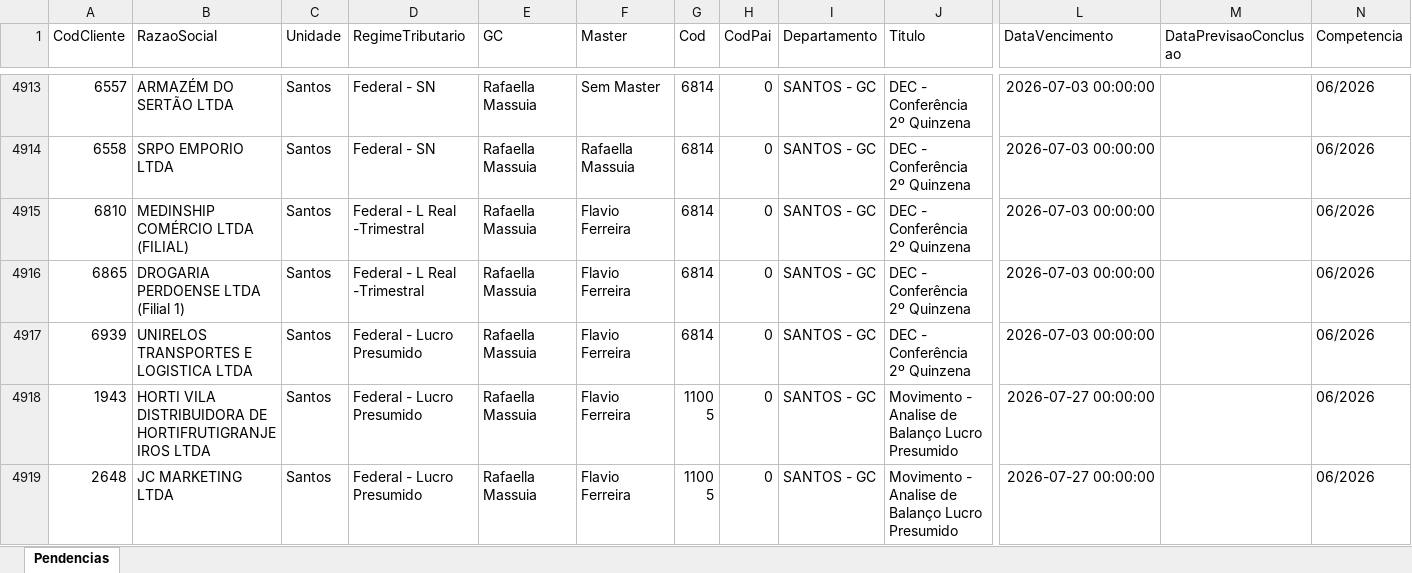
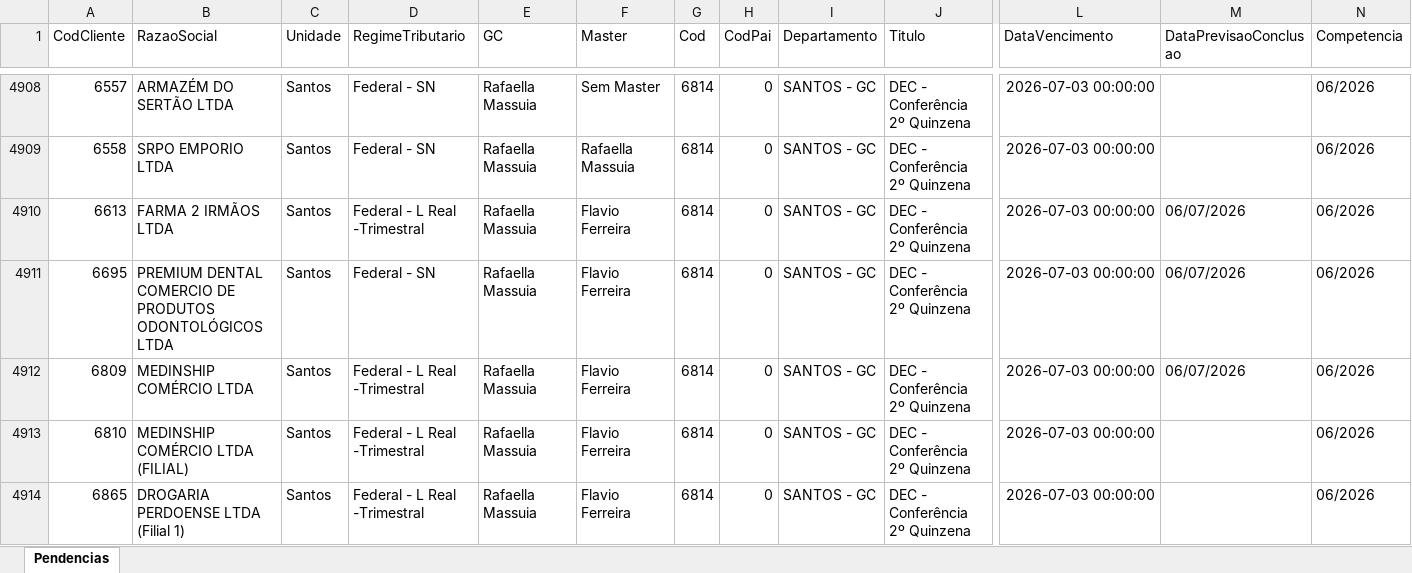
Before and after one commit to willianemanoel/Portal-das-tarefas-teste-, an Excel workbook: dados/base/santos.xlsx, sheet Pendencias, drawn as a sheet; only a part is shown, gaps mark what is left out; the shorter side is filled out with more unchanged rows; values as stored, in another font and other column widths than the file's, no borders; rows hold the shown columns only; the diff covers the shown part only; the diff names each change by its address in the sheet, - before the commit and + after, or states it on an @@ line.

```diff
--- a/dados/base/santos.xlsx (sheet Pendencias)
+++ b/dados/base/santos.xlsx (sheet Pendencias)
+row 4910: 6613 | FARMA 2 IRMÃOS LTDA | Santos | Federal - L Real -Trimestral | Rafaella Massuia | Flavio Ferreira | 6814 | 0 | SANTOS - GC | DEC - Conferência 2º Quinzena | 2026-07-03 00:00:00 | 06/07/2026 | 06/2026
+row 4911: 6695 | PREMIUM DENTAL COMERCIO DE PRODUTOS ODONTOLÓGICOS LTDA | Santos | Federal - SN | Rafaella Massuia | Flavio Ferreira | 6814 | 0 | SANTOS - GC | DEC - Conferência 2º Quinzena | 2026-07-03 00:00:00 | 06/07/2026 | 06/2026
+row 4912: 6809 | MEDINSHIP COMÉRCIO LTDA | Santos | Federal - L Real -Trimestral | Rafaella Massuia | Flavio Ferreira | 6814 | 0 | SANTOS - GC | DEC - Conferência 2º Quinzena | 2026-07-03 00:00:00 | 06/07/2026 | 06/2026
```
Also changed, not shown: 30 added rows, 33 removed rows and 20 edited cells elsewhere in this sheet, dados/base/goias.xlsx, 1 other file.
